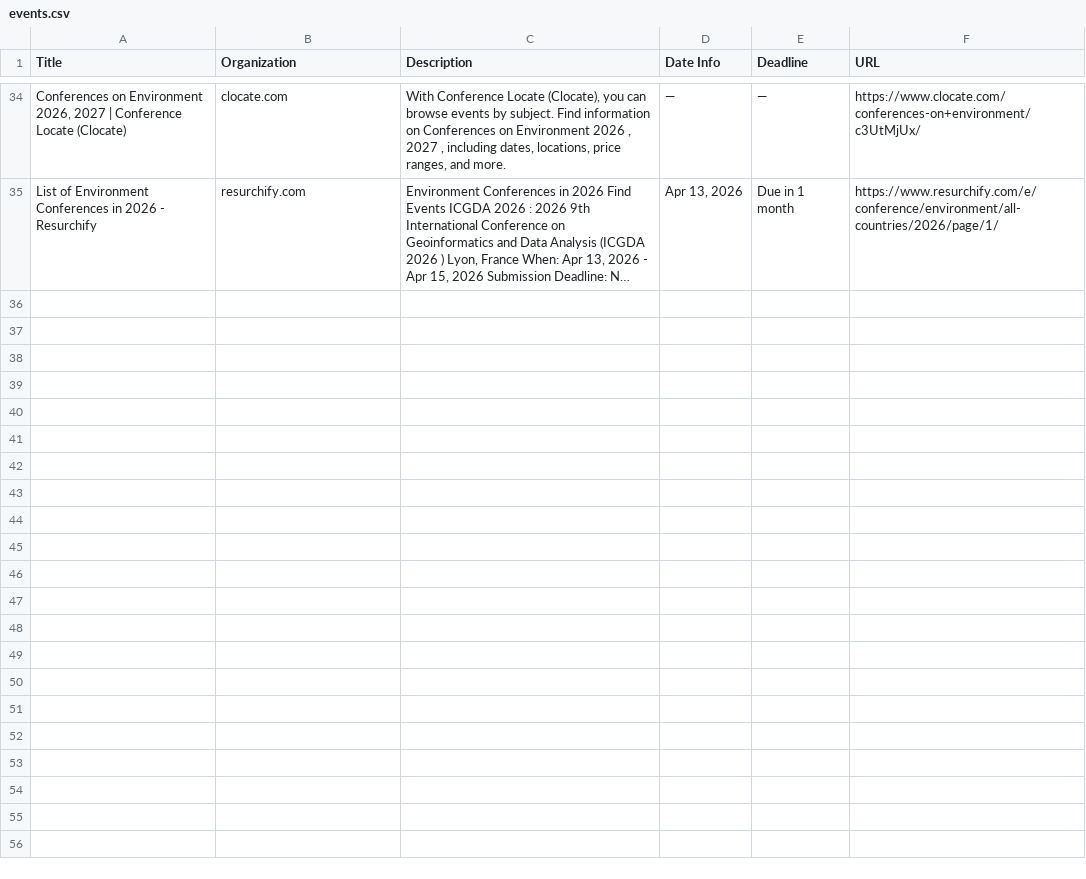
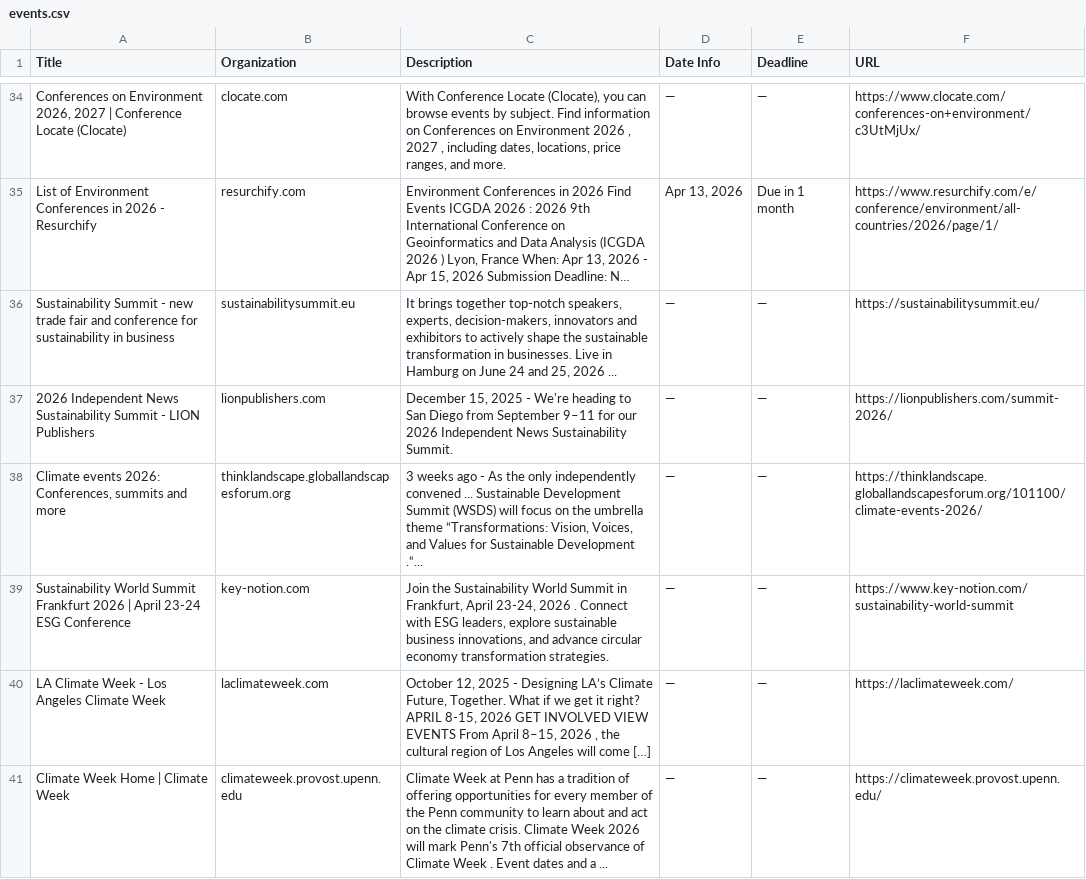
Before and after one commit to columbia-consulting/climate-cardinals-newsletter, a CSV file: weekly_data/events.csv, drawn as a sheet; only a part is shown, gaps mark what is left out; long unchanged cells end in …; the diff covers the shown part only; the diff names each change by its address in the sheet, - before the commit and + after, or states it on an @@ line.

```diff
--- a/weekly_data/events.csv
+++ b/weekly_data/events.csv
+row 36: Sustainability Summit - new trade fair and conference for sustainability in business | sustainabilitysummit.eu | It brings together top-notch speakers, experts, decision-makers, innovators and exhibitors to actively shape the sustainable transformation in businesses. Live in Hamburg on June 24 and 25, 2026 ... | — | — | https://sustainabilitysummit.eu/
+row 37: 2026 Independent News Sustainability Summit - LION Publishers | lionpublishers.com | December 15, 2025 - We're heading to San Diego from September 9–11 for our 2026 Independent News Sustainability Summit. | — | — | https://lionpublishers.com/summit-2026/
+row 38: Climate events 2026: Conferences, summits and more | thinklandscape.globallandscapesforum.org | 3 weeks ago - As the only independently convened ... Sustainable Development Summit (WSDS) will focus on the umbrella theme “Transformations: Vision, Voices, and Values for Sustainable Development .“... | — | — | https://thinklandscape.globallandscapesforum.org/101100/climate-events-2026/
+row 39: Sustainability World Summit Frankfurt 2026 | April 23-24 ESG Conference | key-notion.com | Join the Sustainability World Summit in Frankfurt, April 23-24, 2026 . Connect with ESG leaders, explore sustainable business innovations, and advance circular economy transformation strategies. | — | — | https://www.key-notion.com/sustainability-world-summit
+row 40: LA Climate Week - Los Angeles Climate Week | laclimateweek.com | October 12, 2025 - Designing LA’s Climate Future, Together. What if we get it right? APRIL 8-15, 2026 GET INVOLVED VIEW EVENTS From April 8–15, 2026 , the cultural region of Los Angeles will come […] | — | — | https://laclimateweek.com/
+row 41: Climate Week Home | Climate Week | climateweek.provost.upenn.edu | Climate Week at Penn has a tradition of offering opportunities for every member of the Penn community to learn about and act on the climate crisis. Climate Week 2026 will mark Penn's 7th official observance of Climate Week . Event dates and a ... | — | — | https://climateweek.provost.upenn.edu/
```
Also changed, not shown: 5 added rows elsewhere in this file, weekly_data/csr_reports.csv, weekly_data/experts.csv, 2 other files.
